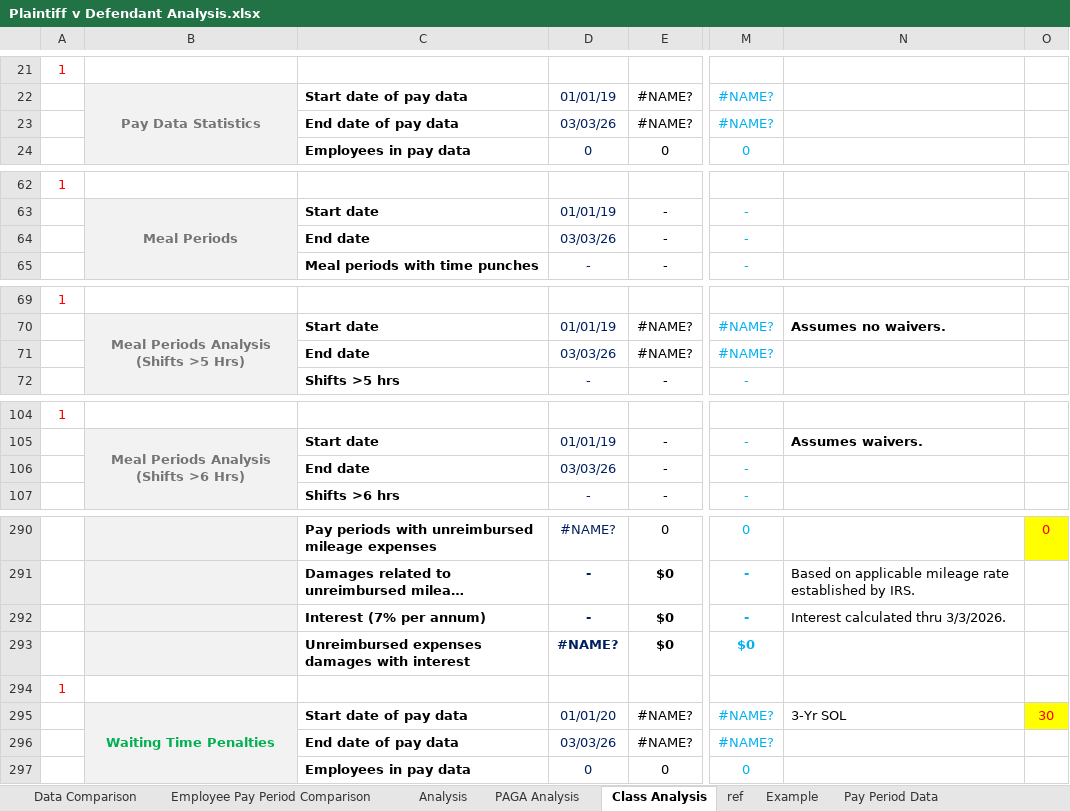
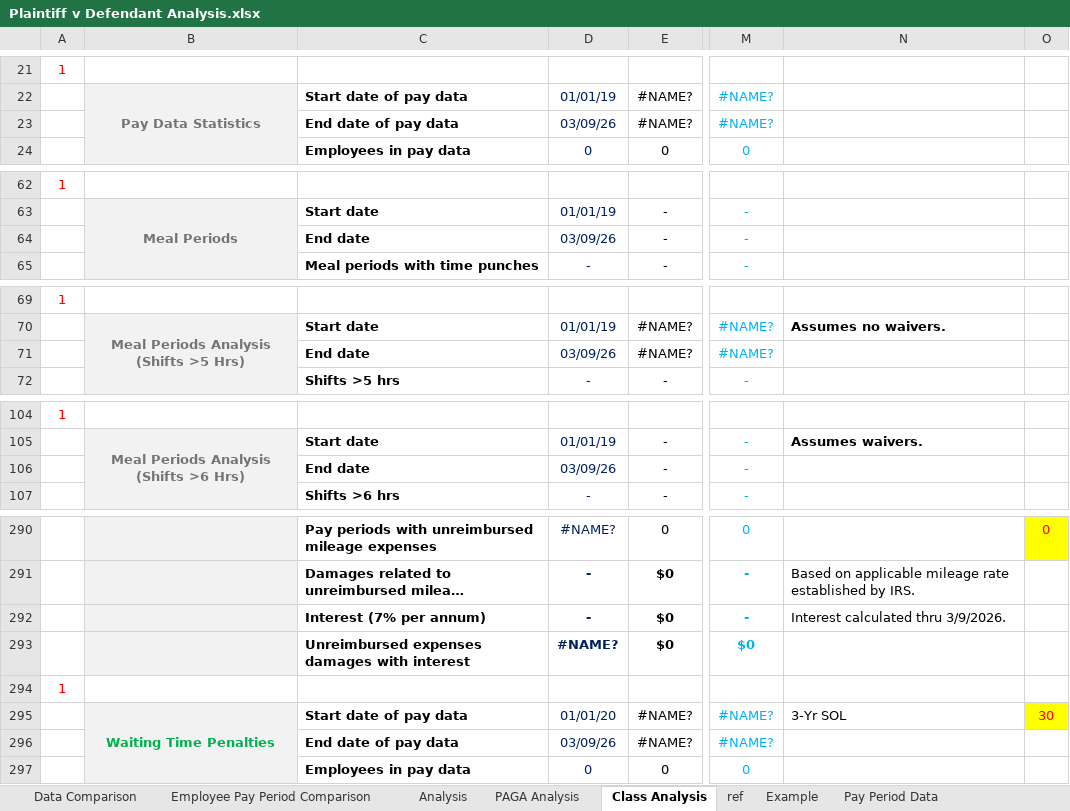
Before and after one commit to anellogabe/ads, an Excel workbook: case_template/Plaintiff v Defendant Analysis.xlsx, sheet Class Analysis, drawn as a sheet; only a part is shown, gaps mark what is left out; long unchanged cells end in …; values as stored, in another font and other column widths than the file's, no borders; conditional formats not drawn; 1 other sheet too large or unreadable and not compared; the diff covers the shown part only; the diff names each change by its address in the sheet, - before the commit and + after, or states it on an @@ line.

```diff
--- a/case_template/Plaintiff v Defendant Analysis.xlsx (sheet Class Analysis)
+++ b/case_template/Plaintiff v Defendant Analysis.xlsx (sheet Class Analysis)
-D23: 03/03/26
+D23: 03/09/26
-D64: 03/03/26
+D64: 03/09/26
-D71: 03/03/26
+D71: 03/09/26
-D106: 03/03/26
+D106: 03/09/26
-N292: Interest calculated thru 3/3/2026.
+N292: Interest calculated thru 3/9/2026.
-D296: 03/03/26
+D296: 03/09/26
```
Also changed, not shown: 18 edited cells elsewhere in this sheet, sheet ref, sheet PAGA Analysis, 1 other file.
